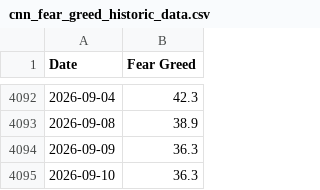
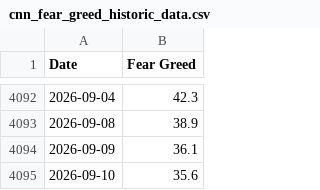
Before and after one commit to jasonisdoing/fear-and-greed, a CSV file: data/cnn_fear_greed_historic_data.csv, drawn as a sheet; only a part is shown, gaps mark what is left out.

```diff
--- a/data/cnn_fear_greed_historic_data.csv
+++ b/data/cnn_fear_greed_historic_data.csv
@@ -4093,3 +4093,3 @@ Date,Fear Greed
 2026-09-08,38.9
-2026-09-09,36.3
-2026-09-10,36.3
+2026-09-09,36.1
+2026-09-10,35.6
```
Also changed, not shown: 1 other file.
